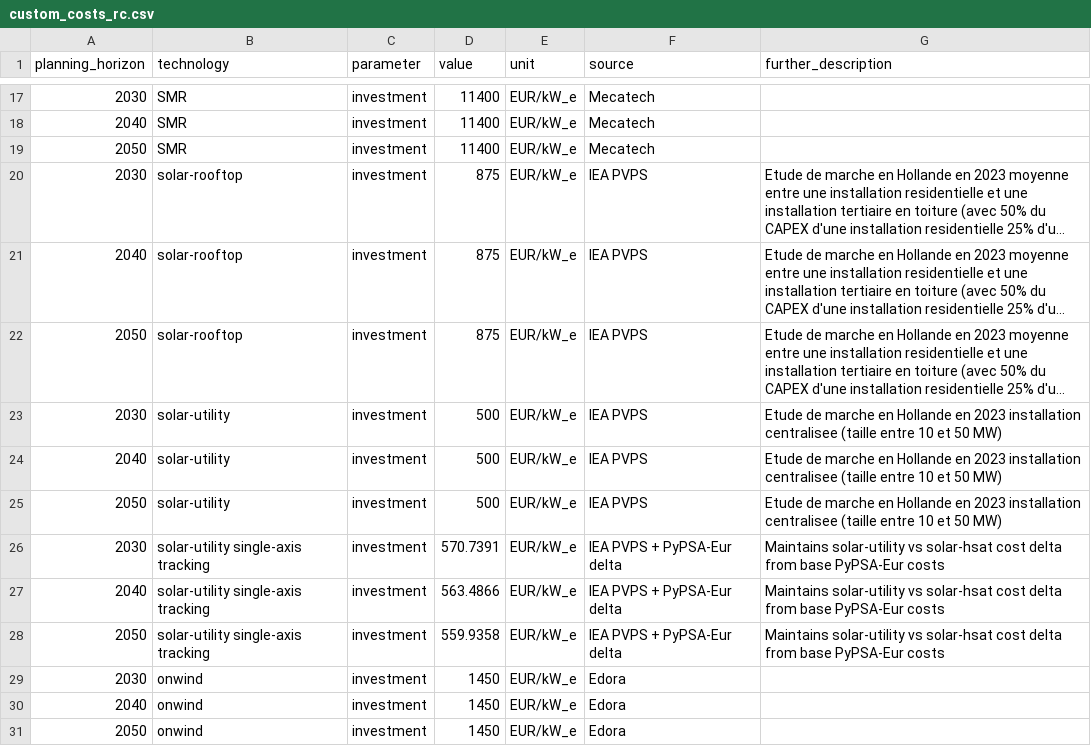
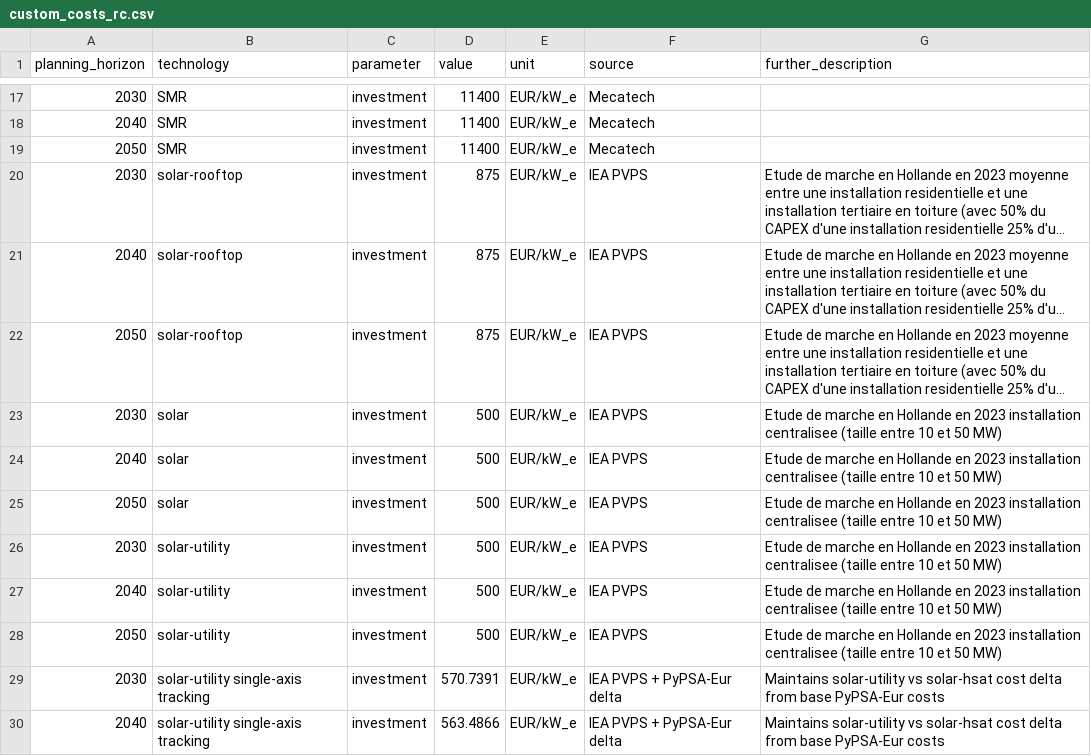
Before and after one commit to open-energy-transition/pypsa-wal, a CSV file: data/walloon/custom_costs_rc.csv, drawn as a sheet; only a part is shown, gaps mark what is left out; the shorter side is filled out with more unchanged rows; long unchanged cells end in …; the diff names each change by its address in the sheet, - before the commit and + after, or states it on an @@ line.

Commit message:
feat: add costs for `solar` (using `solar-utility` values)

```diff
--- a/data/walloon/custom_costs_rc.csv
+++ b/data/walloon/custom_costs_rc.csv
+row 23: 2030 | solar | investment | 500 | EUR/kW_e | IEA PVPS | Etude de marche en Hollande en 2023 installation centralisee (taille entre 10 et 50 MW)
+row 24: 2040 | solar | investment | 500 | EUR/kW_e | IEA PVPS | Etude de marche en Hollande en 2023 installation centralisee (taille entre 10 et 50 MW)
+row 25: 2050 | solar | investment | 500 | EUR/kW_e | IEA PVPS | Etude de marche en Hollande en 2023 installation centralisee (taille entre 10 et 50 MW)
```
